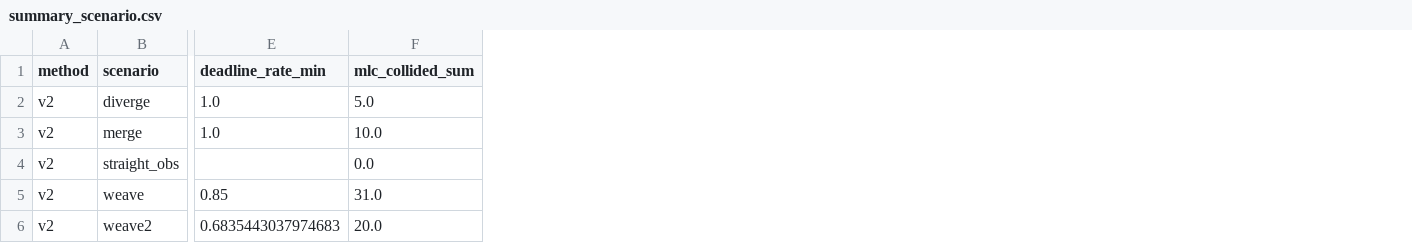
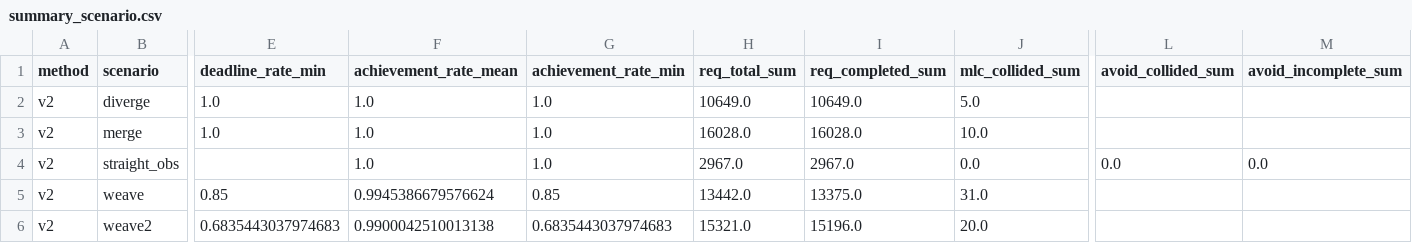
Before and after one commit to TaikiKunimoto/cav-cooperative-lc, a CSV file: scripts/eval/out/summary_scenario.csv, drawn as a sheet; only a part is shown, gaps mark what is left out; the diff names each change by its address in the sheet, - before the commit and + after, or states it on an @@ line.

```diff
--- a/scripts/eval/out/summary_scenario.csv
+++ b/scripts/eval/out/summary_scenario.csv
+column F (achievement_rate_mean), rows 2-6: 1.0 | 1.0 | 1.0 | 0.9945386679576624 | 0.9900042510013138
+column G (achievement_rate_min), rows 2-6: 1.0 | 1.0 | 1.0 | 0.85 | 0.6835443037974683
+column H (req_total_sum), rows 2-6: 10649.0 | 16028.0 | 2967.0 | 13442.0 | 15321.0
+column I (req_completed_sum), rows 2-6: 10649.0 | 16028.0 | 2967.0 | 13375.0 | 15196.0
+column L (avoid_collided_sum), row 4: 0.0
+column M (avoid_incomplete_sum), row 4: 0.0
```
Also changed, not shown: scripts/eval/out/summary_long.csv, scripts/eval/out/summary_scenario_envelope.csv, 16 other files.
